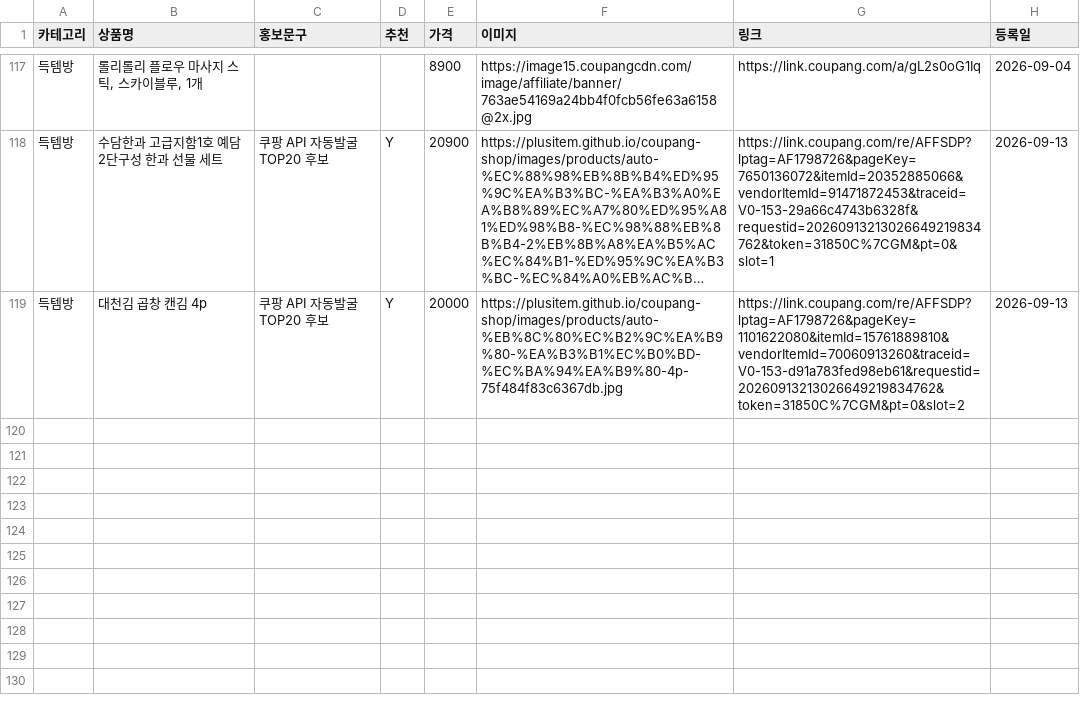
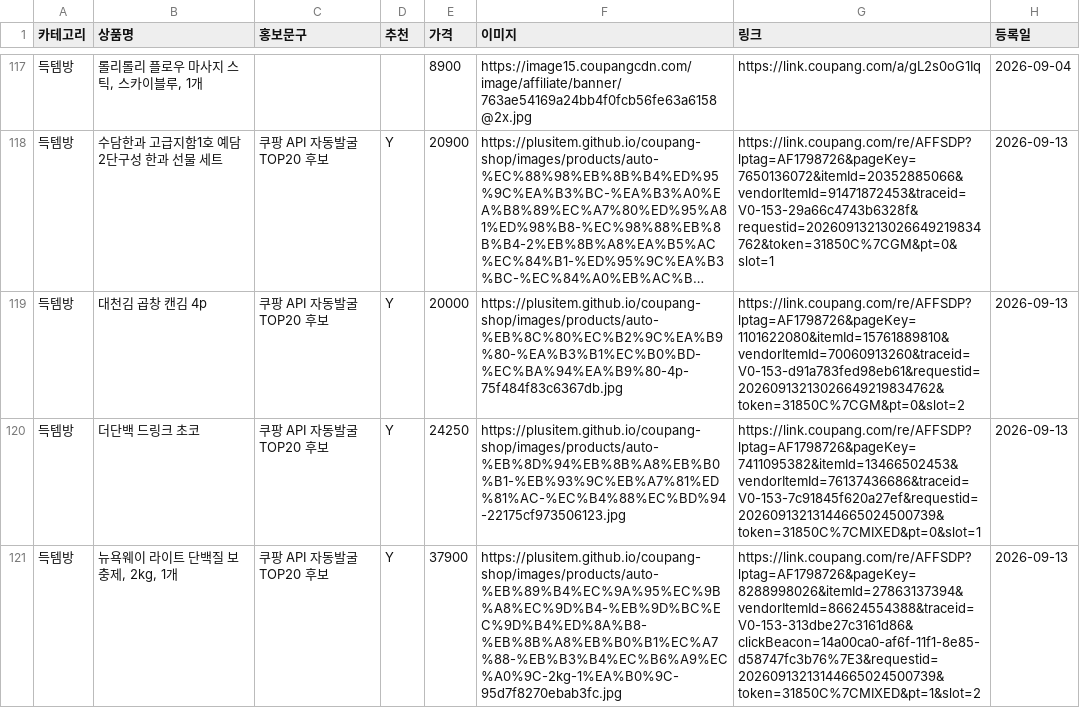
Before and after one commit to plusitem/coupang-shop, a CSV file: products.csv, drawn as a sheet; only a part is shown, gaps mark what is left out; long unchanged cells end in …; the diff names each change by its address in the sheet, - before the commit and + after, or states it on an @@ line.

Commit message:
Auto-register Coupang TOP20 products

```diff
--- a/products.csv
+++ b/products.csv
+row 120: 득템방 | 더단백 드링크 초코 | 쿠팡 API 자동발굴 TOP20 후보 | Y | 24250 | https://plusitem.github.io/coupang-shop/images/products/auto-%EB%8D%94%EB%8B%A8%EB%B0%B1-%EB%93%9C%EB%A7%81%ED%81%AC-%EC%B4%88%EC%BD%94-22175cf973506123.jpg | https://link.coupang.com/re/AFFSDP?lptag=AF1798726&pageKey=7411095382&itemId=13466502453&vendorItemId=76137436686&traceid=V0-153-7c91845f620a27ef&requestid=20260913213144665024500739&token=31850C%7CMIXED&pt=0&slot=1 | 2026-09-13
+row 121: 득템방 | 뉴욕웨이 라이트 단백질 보충제, 2kg, 1개 | 쿠팡 API 자동발굴 TOP20 후보 | Y | 37900 | https://plusitem.github.io/coupang-shop/images/products/auto-%EB%89%B4%EC%9A%95%EC%9B%A8%EC%9D%B4-%EB%9D%BC%EC%9D%B4%ED%8A%B8-%EB%8B%A8%EB%B0%B1%EC%A7%88-%EB%B3%B4%EC%B6%A9%EC%A0%9C-2kg-1%EA%B0%9C-95d7f8270ebab3fc.jpg | https://link.coupang.com/re/AFFSDP?lptag=AF1798726&pageKey=8288998026&itemId=27863137394&vendorItemId=86624554388&traceid=V0-153-313dbe27c3161d86&clickBeacon=14a00ca0-af6f-11f1-8e85-d58747fc3b76%7E3&requestid=20260913213144665024500739&token=31850C%7CMIXED&pt=1&slot=2 | 2026-09-13
```
